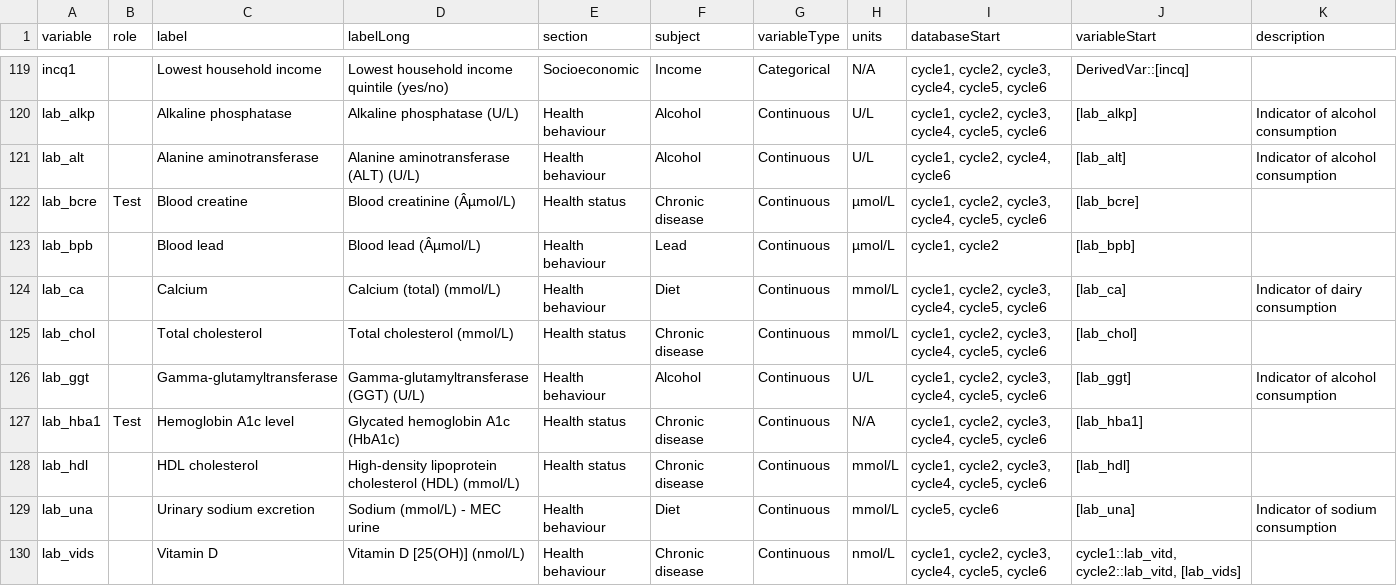
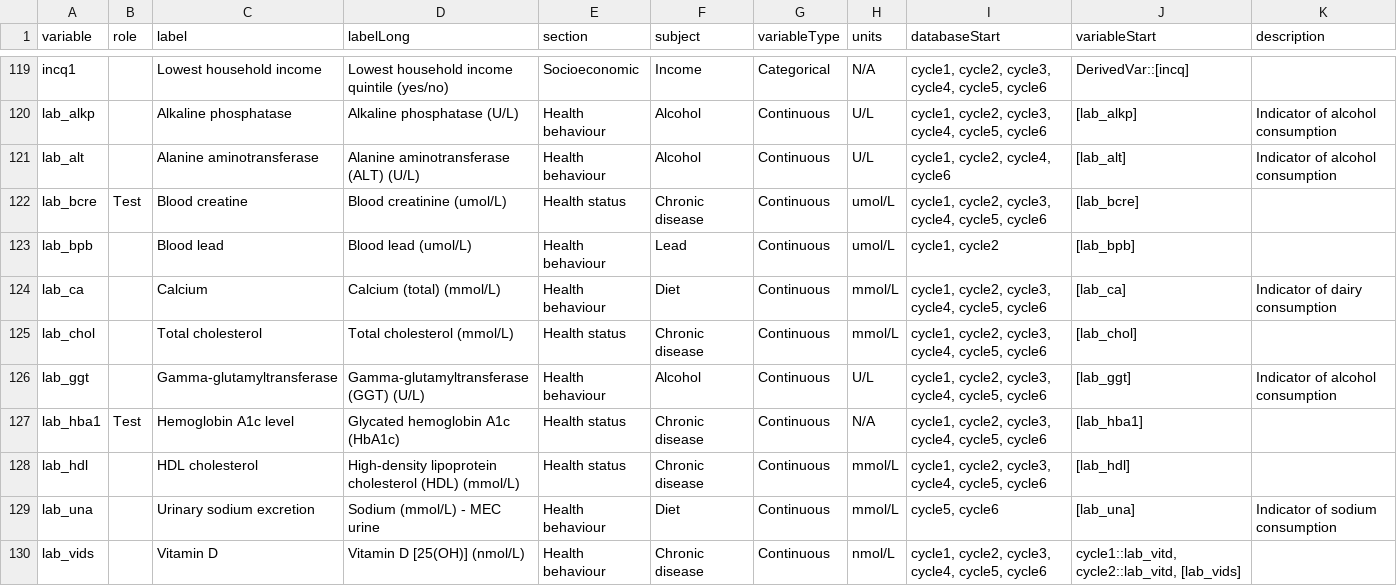
Before and after one commit to Big-Life-Lab/chmsflow, a CSV file: inst/extdata/variables.csv, drawn as a sheet; only a part is shown, gaps mark what is left out; the diff names each change by its address in the sheet, - before the commit and + after, or states it on an @@ line.

Commit message:
Added vignette data, worksheet data, and htnport data into data folder - documented data and cleaned vignettes as well

```diff
--- a/inst/extdata/variables.csv
+++ b/inst/extdata/variables.csv
-D122 (labelLong): Blood creatinine (Âµmol/L)
+D122 (labelLong): Blood creatinine (umol/L)
-H122:H123 (units): µmol/L
+H122:H123 (units): umol/L
-D123 (labelLong): Blood lead (Âµmol/L)
+D123 (labelLong): Blood lead (umol/L)
```
Also changed, not shown: inst/extdata/variable-details.csv, 24 other files.
